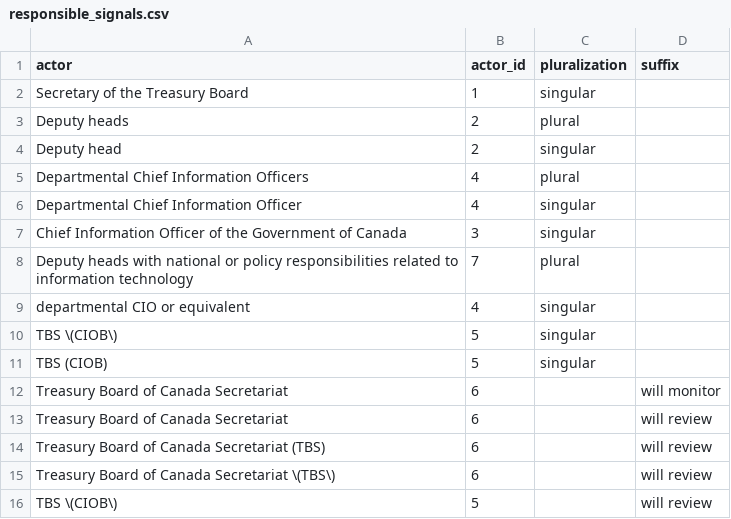
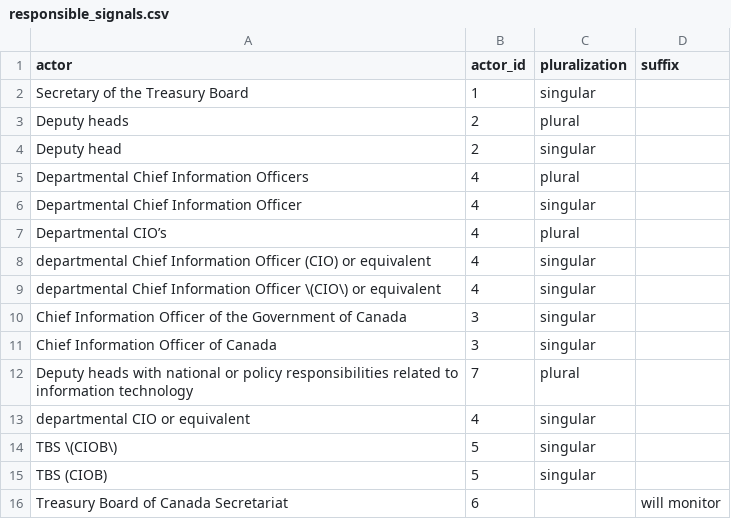
Before and after one commit to lchski/requirement-responsibility-labeller, a CSV file: data/responsible_signals.csv, drawn as a sheet; only a part is shown; the shorter side is filled out with more unchanged rows; the diff covers the shown part only; the diff names each change by its address in the sheet, - before the commit and + after, or states it on an @@ line.

```diff
--- a/data/responsible_signals.csv
+++ b/data/responsible_signals.csv
+row 7: Departmental CIO’s | 4 | plural
+row 8: departmental Chief Information Officer (CIO) or equivalent | 4 | singular
+row 9: departmental Chief Information Officer \(CIO\) or equivalent | 4 | singular
+row 11: Chief Information Officer of Canada | 3 | singular
```
Also changed, not shown: 21 added rows elsewhere in this file, data/responsible_actors.csv, 2 other files.
